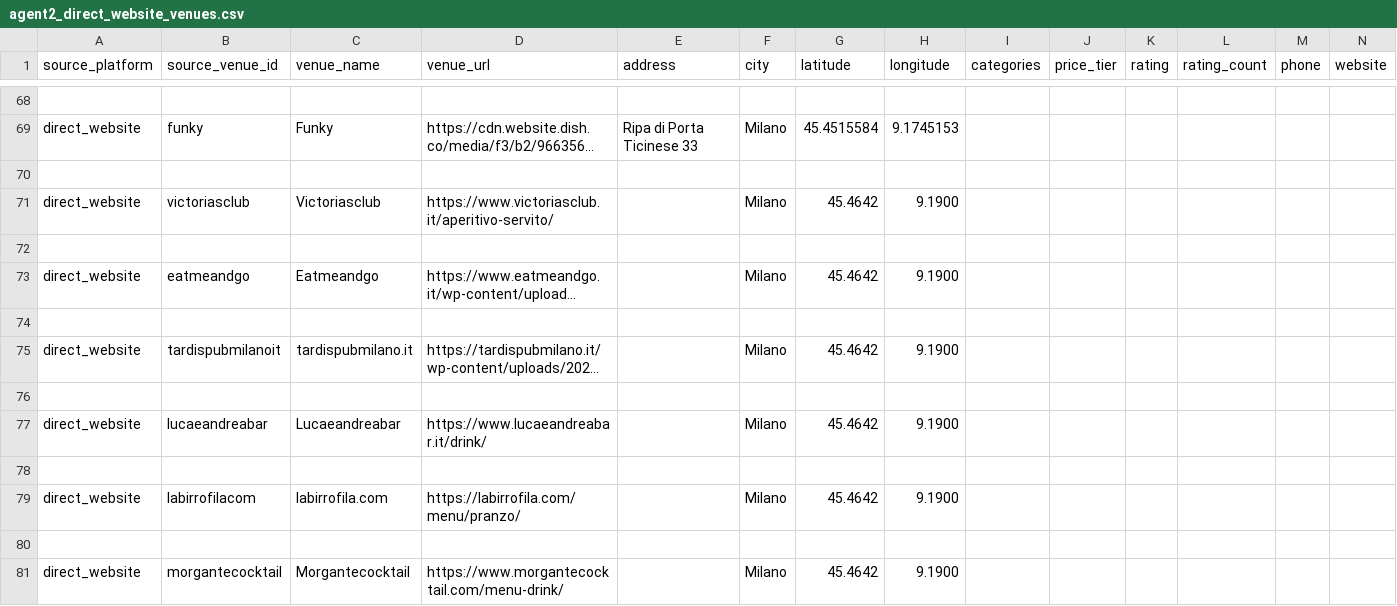
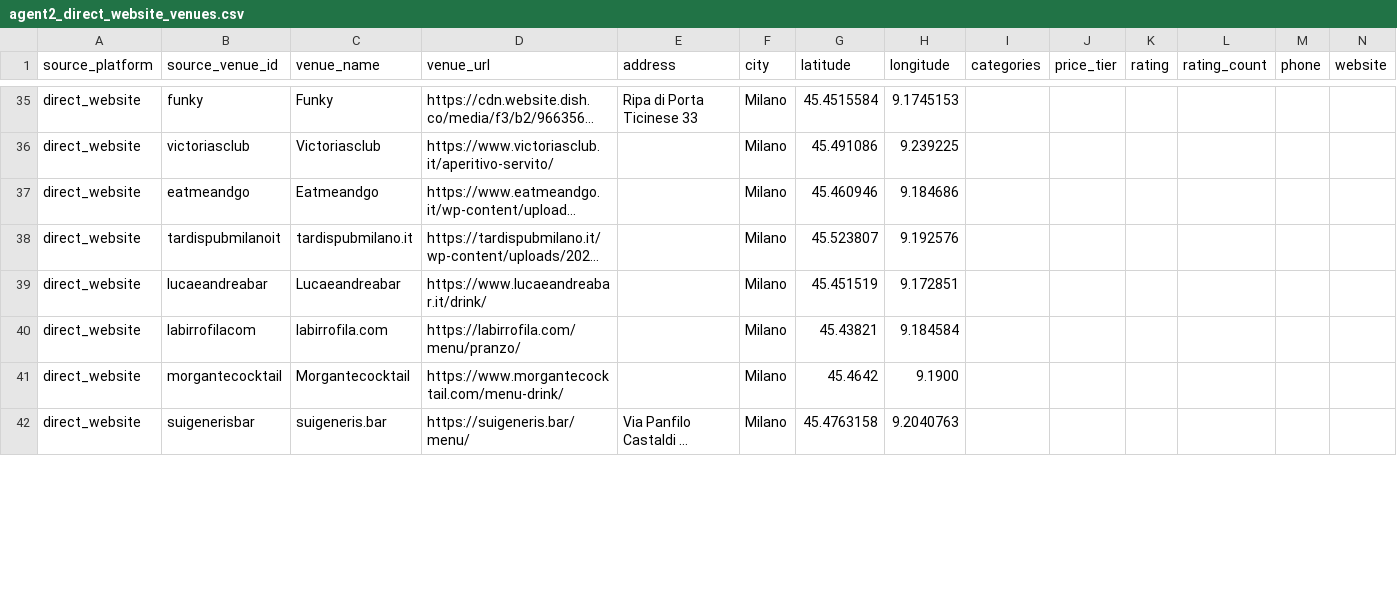
Before and after one commit to mtom123/FindMyDeal, a CSV file: raw_sources/agent2_direct_website_venues.csv, drawn as a sheet; only a part is shown, gaps mark what is left out; the shorter side is filled out with more unchanged rows; long unchanged cells end in …; removed rows and columns are numbered as before the commit, all else as after; rows hold the shown columns only; the diff covers the shown part only; the diff names each change by its address in the sheet, - before the commit and + after, or states it on an @@ line.

```diff
--- a/raw_sources/agent2_direct_website_venues.csv
+++ b/raw_sources/agent2_direct_website_venues.csv
-row 68: (empty)
-row 70: (empty)
-G36 (latitude): 45.4642
+G36 (latitude): 45.491086
-H36 (longitude): 9.1900
+H36 (longitude): 9.239225
-row 72: (empty)
-G37 (latitude): 45.4642
+G37 (latitude): 45.460946
-H37 (longitude): 9.1900
+H37 (longitude): 9.184686
-row 74: (empty)
-G38 (latitude): 45.4642
+G38 (latitude): 45.523807
-H38 (longitude): 9.1900
+H38 (longitude): 9.192576
-row 76: (empty)
-G39 (latitude): 45.4642
+G39 (latitude): 45.451519
-H39 (longitude): 9.1900
+H39 (longitude): 9.172851
-row 78: (empty)
-G40 (latitude): 45.4642
+G40 (latitude): 45.43821
-H40 (longitude): 9.1900
+H40 (longitude): 9.184584
-row 80: (empty)
```
Also changed, not shown: 39 removed rows and 24 edited cells elsewhere in this file, data/unified_prices.csv, data/unified_venues.csv, 10 other files.
